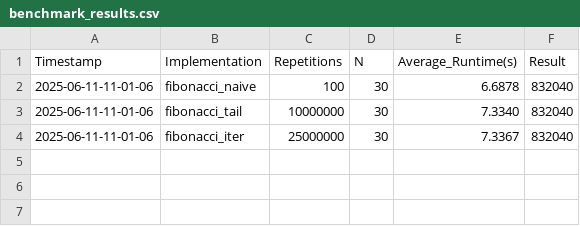
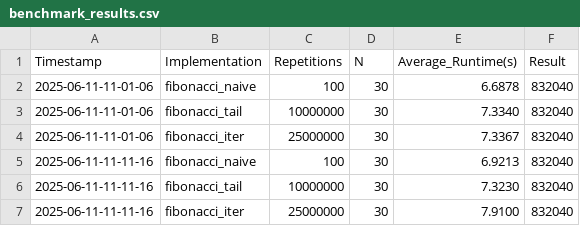
Before and after one commit to Parataisa/Perf-or-comp, a CSV file: 12/results_github_actions/benchmark_results.csv, drawn as a sheet.

```diff
--- a/12/results_github_actions/benchmark_results.csv
+++ b/12/results_github_actions/benchmark_results.csv
@@ -4 +4,4 @@ Timestamp,Implementation,Repetitions,N,Average_Runtime(s),Result
 2025-06-11-11-01-06,fibonacci_iter,25000000,30,7.3367,832040
+2025-06-11-11-11-16,fibonacci_naive,100,30,6.9213,832040
+2025-06-11-11-11-16,fibonacci_tail,10000000,30,7.3230,832040
+2025-06-11-11-11-16,fibonacci_iter,25000000,30,7.9100,832040
```
Also changed, not shown: 1 other file.
